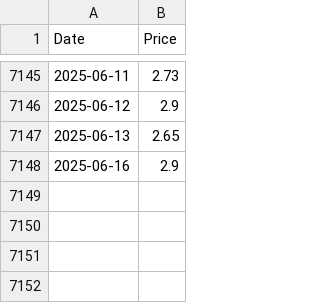
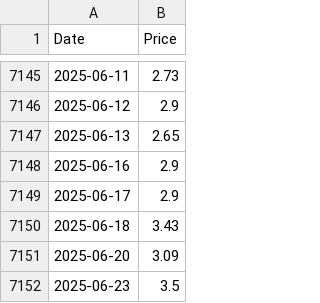
Before and after one commit to datasets/natural-gas, a CSV file: data/daily.csv, drawn as a sheet; only a part is shown, gaps mark what is left out; the diff names each change by its address in the sheet, - before the commit and + after, or states it on an @@ line.

```diff
--- a/data/daily.csv
+++ b/data/daily.csv
+row 7149: 2025-06-17 | 2.9
+row 7150: 2025-06-18 | 3.43
+row 7151: 2025-06-20 | 3.09
+row 7152: 2025-06-23 | 3.5
```
Also changed, not shown: 3 other files.
